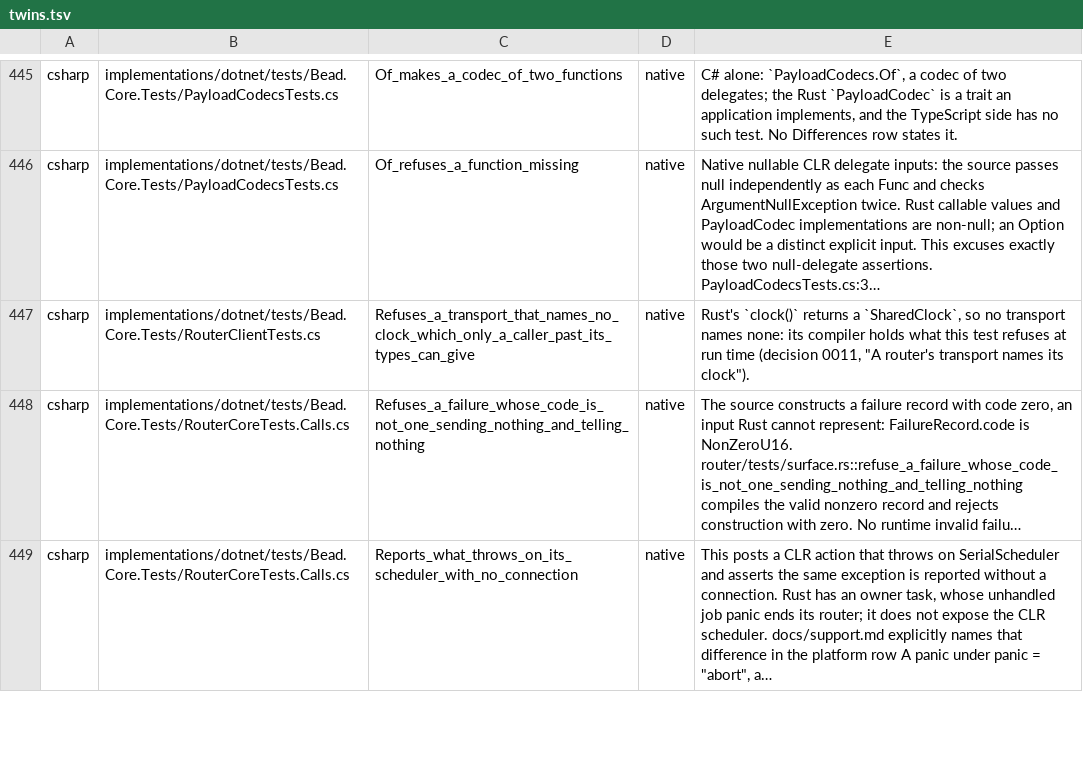
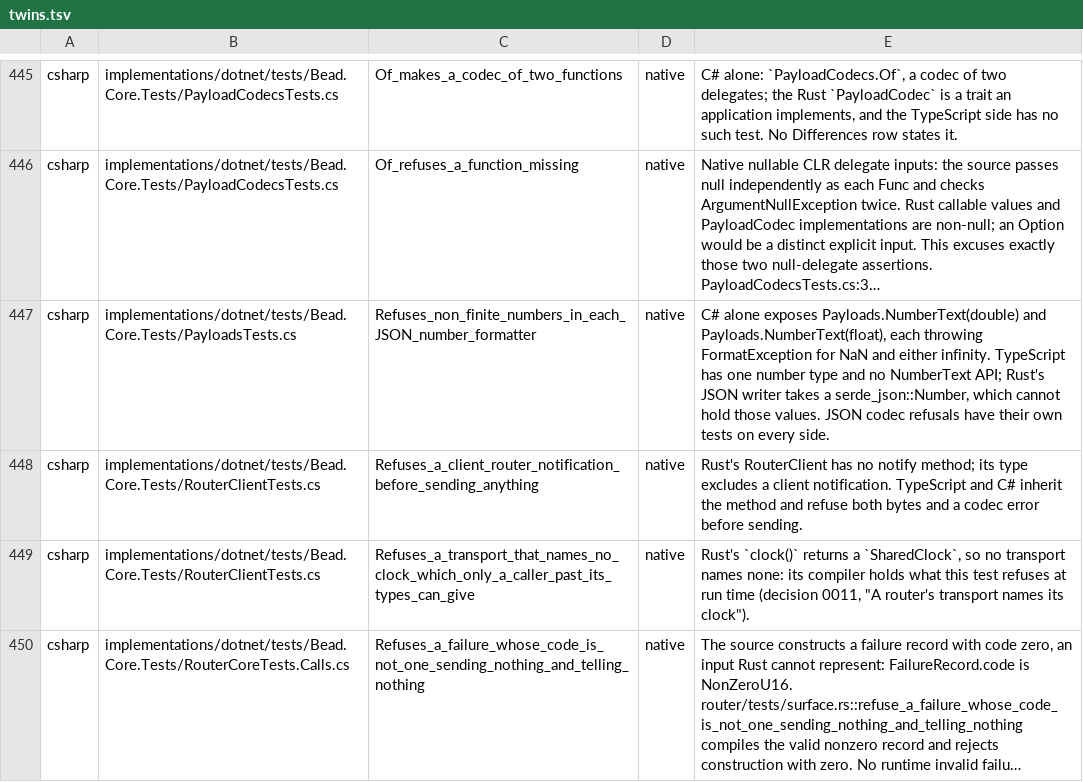
Before and after one commit to francisdesjardins/bead, a TSV file: tools/twins.tsv, drawn as a sheet; only a part is shown, gaps mark what is left out; the shorter side is filled out with more unchanged rows; long unchanged cells end in …; the diff names each change by its address in the sheet, - before the commit and + after, or states it on an @@ line.

Commit message:
test(csharp): cover JSON and router error branches
Exercise supplementary debug names, non-finite formatters and router error reporting.
Keep the empty default JWT constructor defect as a skipped regression test.

```diff
--- a/tools/twins.tsv
+++ b/tools/twins.tsv
+row 447: csharp | implementations/dotnet/tests/Bead.Core.Tests/PayloadsTests.cs | Refuses_non_finite_numbers_in_each_JSON_number_formatter | native | C# alone exposes Payloads.NumberText(double) and Payloads.NumberText(float), each throwing FormatException for NaN and either infinity. TypeScript has one number type and no NumberText API; Rust's JSON writer takes a serde_json::Number, which cannot hold those values. JSON codec refusals have their own tests on every side.
+row 448: csharp | implementations/dotnet/tests/Bead.Core.Tests/RouterClientTests.cs | Refuses_a_client_router_notification_before_sending_anything | native | Rust's RouterClient has no notify method; its type excludes a client notification. TypeScript and C# inherit the method and refuse both bytes and a codec error before sending.
```
Also changed, not shown: 7 other files.
